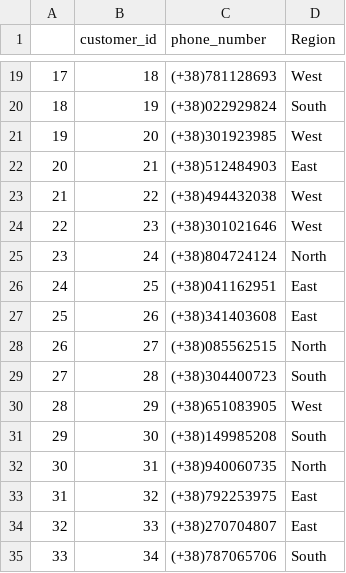
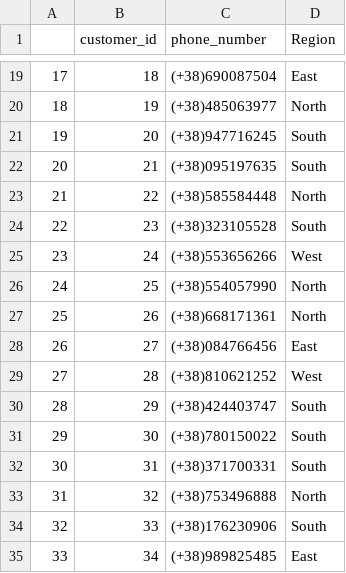
Before and after one commit to vpagador/powerbi-demo, a CSV file: dim_customers.csv, drawn as a sheet; only a part is shown, gaps mark what is left out; the diff covers the shown part only.

```diff
--- a/dim_customers.csv
+++ b/dim_customers.csv
@@ -19,17 +19,17 @@
-17,18,(+38)781128693,West
-18,19,(+38)022929824,South
-19,20,(+38)301923985,West
-20,21,(+38)512484903,East
-21,22,(+38)494432038,West
-22,23,(+38)301021646,West
-23,24,(+38)804724124,North
-24,25,(+38)041162951,East
-25,26,(+38)341403608,East
-26,27,(+38)085562515,North
-27,28,(+38)304400723,South
-28,29,(+38)651083905,West
-29,30,(+38)149985208,South
-30,31,(+38)940060735,North
-31,32,(+38)792253975,East
-32,33,(+38)270704807,East
-33,34,(+38)787065706,South
+17,18,(+38)690087504,East
+18,19,(+38)485063977,North
+19,20,(+38)947716245,South
+20,21,(+38)095197635,South
+21,22,(+38)585584448,North
+22,23,(+38)323105528,South
+23,24,(+38)553656266,West
+24,25,(+38)554057990,North
+25,26,(+38)668171361,North
+26,27,(+38)084766456,East
+27,28,(+38)810621252,West
+28,29,(+38)424403747,South
+29,30,(+38)780150022,South
+30,31,(+38)371700331,South
+31,32,(+38)753496888,North
+32,33,(+38)176230906,South
+33,34,(+38)989825485,East
```
Also changed, not shown: 40 edited cells elsewhere in this file, dim_products.csv, fact_table.csv, 2 other files.
